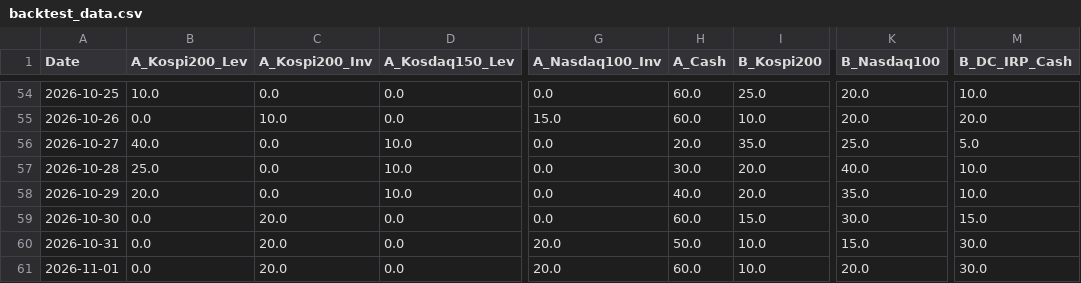
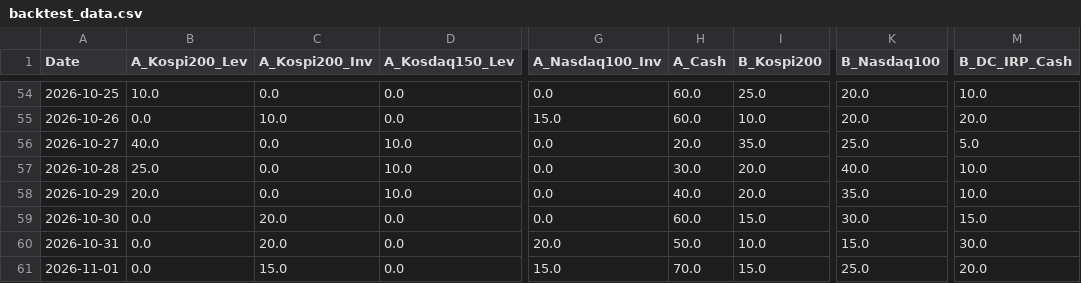
Before and after one commit to lkj9980/quant-dashboard, a CSV file: data/backtest_data.csv, drawn as a sheet; only a part is shown, gaps mark what is left out; the diff names each change by its address in the sheet, - before the commit and + after, or states it on an @@ line.

```diff
--- a/data/backtest_data.csv
+++ b/data/backtest_data.csv
-C61 (A_Kospi200_Inv): 20.0
+C61 (A_Kospi200_Inv): 15.0
-G61 (A_Nasdaq100_Inv): 20.0
+G61 (A_Nasdaq100_Inv): 15.0
-H61 (A_Cash): 60.0
+H61 (A_Cash): 70.0
-I61 (B_Kospi200): 10.0
+I61 (B_Kospi200): 15.0
-K61 (B_Nasdaq100): 20.0
+K61 (B_Nasdaq100): 25.0
-M61 (B_DC_IRP_Cash): 30.0
+M61 (B_DC_IRP_Cash): 20.0
```
Also changed, not shown: data/quant_log.csv, 3 other files.
